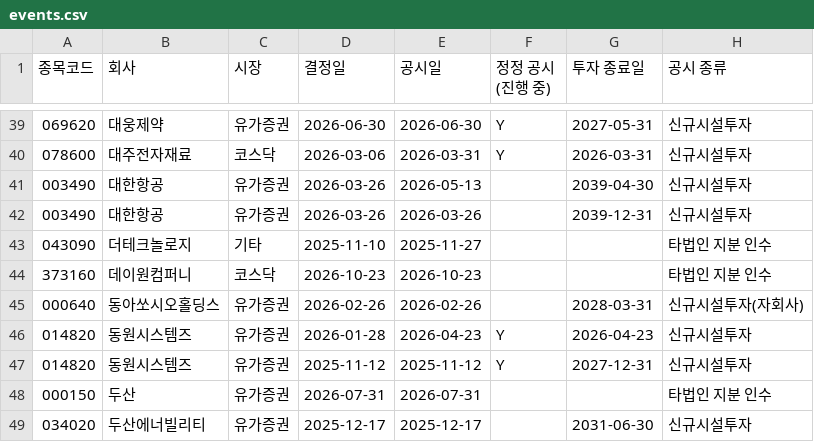
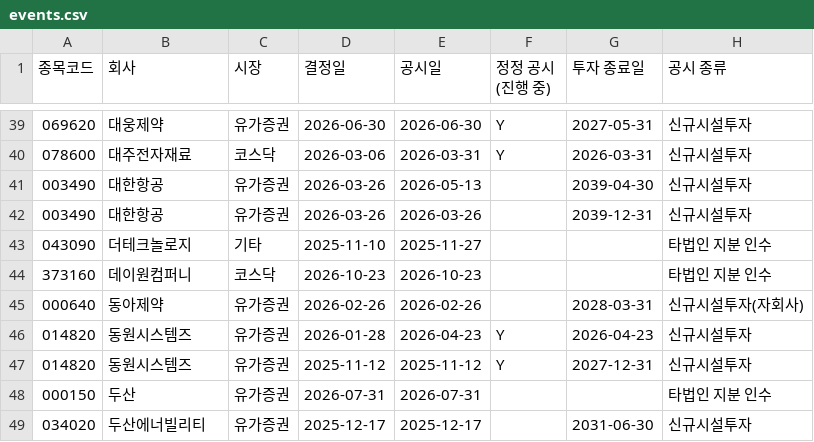
Before and after one commit to W-X-Z/DCM-Trend, a CSV file: research/expansion/data/events.csv, drawn as a sheet; only a part is shown, gaps mark what is left out; the diff covers the shown part only; the diff names each change by its address in the sheet, - before the commit and + after, or states it on an @@ line.

```diff
--- a/research/expansion/data/events.csv
+++ b/research/expansion/data/events.csv
-B45 (회사): 동아쏘시오홀딩스
+B45 (회사): 동아제약
```
Also changed, not shown: 7 added rows, 5 removed rows and 11 edited cells elsewhere in this file, research/expansion/data/companies.csv, 2 other files.
